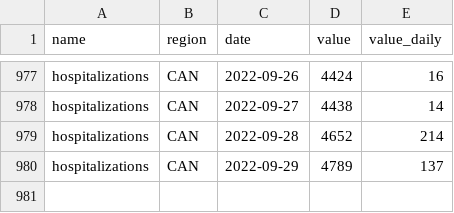
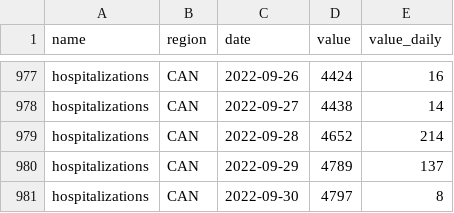
Before and after one commit to ccodwg/CovidTimelineCanada, a CSV file: data/can/hospitalizations_can.csv, drawn as a sheet; only a part is shown, gaps mark what is left out.

Commit message:
Update data: 2022-09-30 12:07 EDT

```diff
--- a/data/can/hospitalizations_can.csv
+++ b/data/can/hospitalizations_can.csv
@@ -980 +980,2 @@
 "hospitalizations","CAN","2022-09-29",4789,137
+"hospitalizations","CAN","2022-09-30",4797,8
```
Also changed, not shown: data/can/icu_can.csv, data/pt/hospitalizations_pt.csv, 8 other files.
